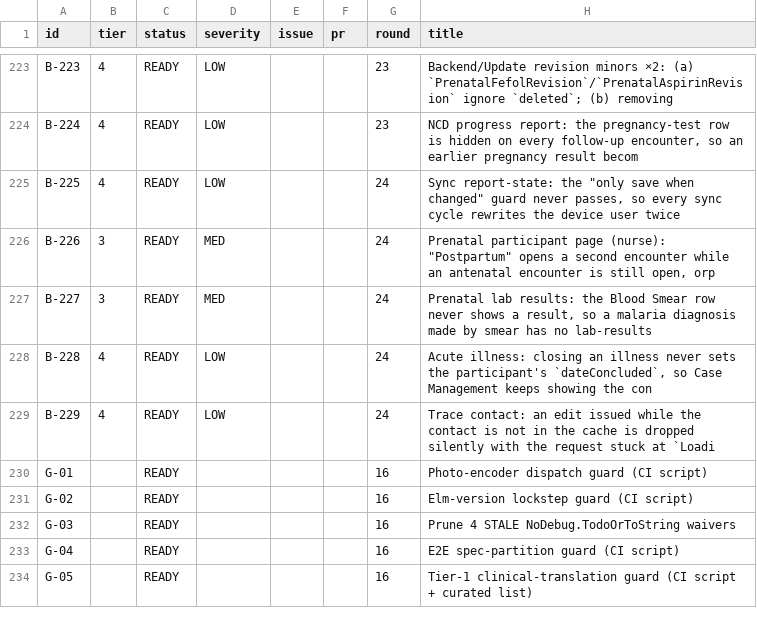
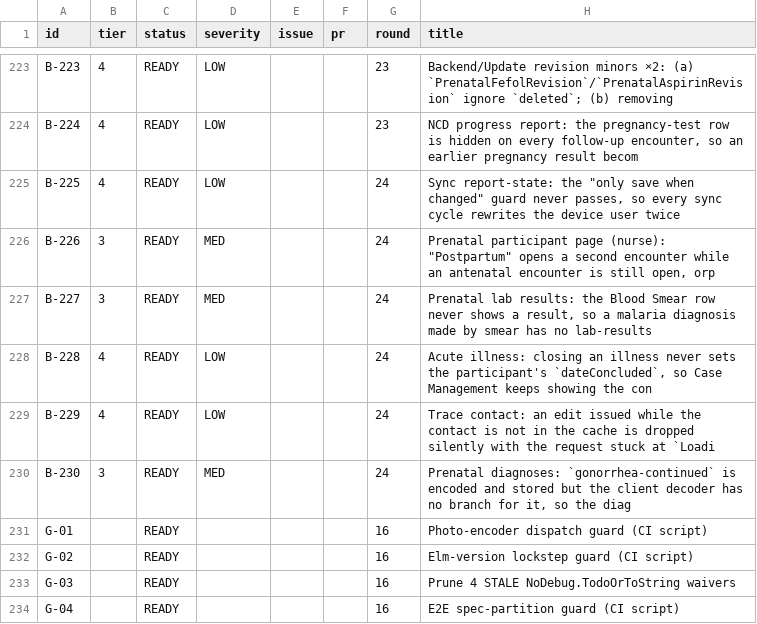
Before and after one commit to TIP-Global-Health/eheza-app, a TSV file: .claude/backlog/index.tsv, drawn as a sheet; only a part is shown, gaps mark what is left out; the shorter side is filled out with more unchanged rows.

```diff
--- a/.claude/backlog/index.tsv
+++ b/.claude/backlog/index.tsv
@@ -229,2 +229,3 @@ B-228	4	READY	LOW			24	Acute illness: closing an illness never sets the particip
 B-229	4	READY	LOW			24	Trace contact: an edit issued while the contact is not in the cache is dropped silently with the request stuck at `Loadi
+B-230	3	READY	MED			24	Prenatal diagnoses: `gonorrhea-continued` is encoded and stored but the client decoder has no branch for it, so the diag
 G-01		READY				16	Photo-encoder dispatch guard (CI script)
```
Also changed, not shown: 3 other files.
